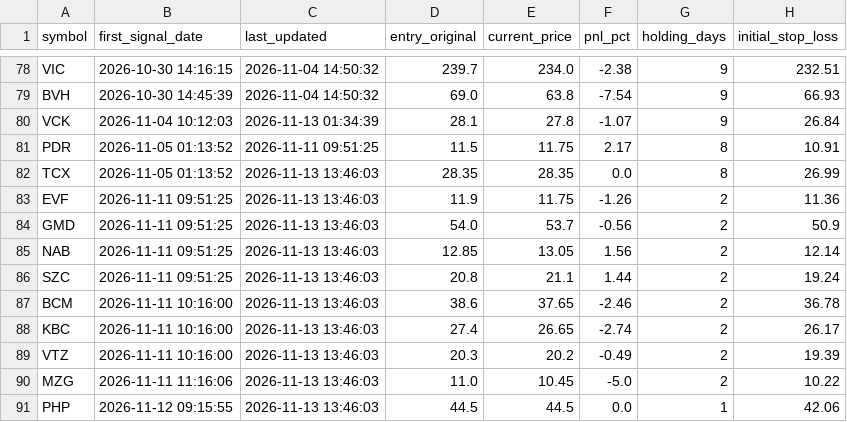
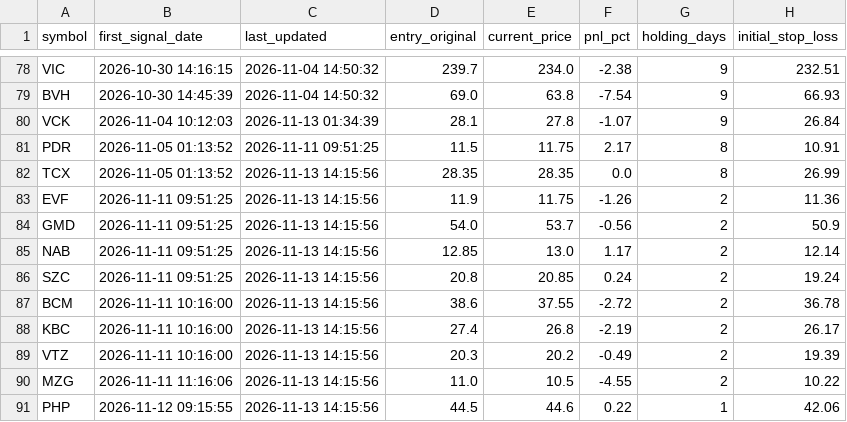
Before and after one commit to DaniNguyen2509/Neiro-Stock-VN, a CSV file: data/ml_signals_dataset.csv, drawn as a sheet; only a part is shown, gaps mark what is left out; the diff names each change by its address in the sheet, - before the commit and + after, or states it on an @@ line.

```diff
--- a/data/ml_signals_dataset.csv
+++ b/data/ml_signals_dataset.csv
-C82:C91 (last_updated): 2026-11-13 13:46:03
+C82:C91 (last_updated): 2026-11-13 14:15:56
-E85 (current_price): 13.05
+E85 (current_price): 13.0
-F85 (pnl_pct): 1.56
+F85 (pnl_pct): 1.17
-E86 (current_price): 21.1
+E86 (current_price): 20.85
-F86 (pnl_pct): 1.44
+F86 (pnl_pct): 0.24
-E87 (current_price): 37.65
+E87 (current_price): 37.55
-F87 (pnl_pct): -2.46
+F87 (pnl_pct): -2.72
-E88 (current_price): 26.65
+E88 (current_price): 26.8
-F88 (pnl_pct): -2.74
+F88 (pnl_pct): -2.19
-E90 (current_price): 10.45
+E90 (current_price): 10.5
-F90 (pnl_pct): -5.0
+F90 (pnl_pct): -4.55
-E91 (current_price): 44.5
+E91 (current_price): 44.6
-F91 (pnl_pct): 0.0
+F91 (pnl_pct): 0.22
```
Also changed, not shown: 6 other files.
